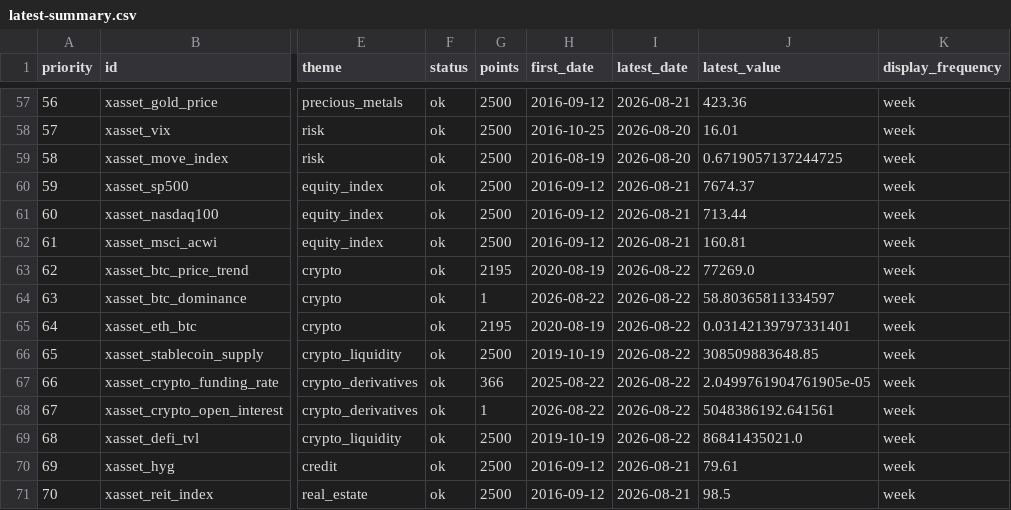
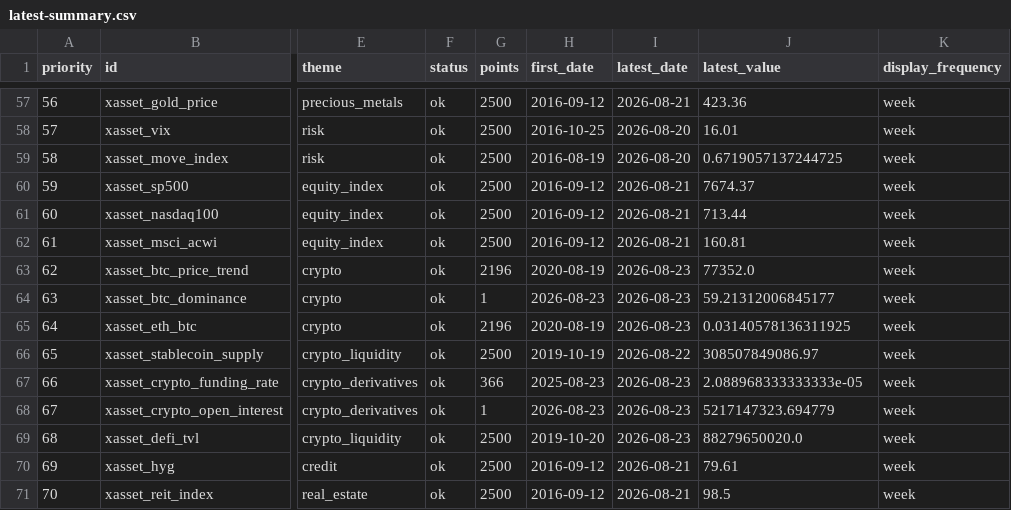
Before and after one commit to junxinhuang/fin-market-brief, a CSV file: data/macro/latest-summary.csv, drawn as a sheet; only a part is shown, gaps mark what is left out; the diff names each change by its address in the sheet, - before the commit and + after, or states it on an @@ line.

```diff
--- a/data/macro/latest-summary.csv
+++ b/data/macro/latest-summary.csv
-G63 (points): 2195
+G63 (points): 2196
-I63:I65 (latest_date): 2026-08-22
+I63:I65 (latest_date): 2026-08-23
-J63 (latest_value): 77269.0
+J63 (latest_value): 77352.0
-H64 (first_date): 2026-08-22
+H64 (first_date): 2026-08-23
-J64 (latest_value): 58.80365811334597
+J64 (latest_value): 59.21312006845177
-G65 (points): 2195
+G65 (points): 2196
-J65 (latest_value): 0.03142139797331401
+J65 (latest_value): 0.03140578136311925
-J66 (latest_value): 308509883648.85
+J66 (latest_value): 308507849086.97
-H67 (first_date): 2025-08-22
+H67 (first_date): 2025-08-23
-I67:I69 (latest_date): 2026-08-22
+I67:I69 (latest_date): 2026-08-23
-J67 (latest_value): 2.0499761904761905e-05
+J67 (latest_value): 2.088968333333333e-05
-H68 (first_date): 2026-08-22
+H68 (first_date): 2026-08-23
-J68 (latest_value): 5048386192.641561
+J68 (latest_value): 5217147323.694779
-H69 (first_date): 2019-10-19
+H69 (first_date): 2019-10-20
-J69 (latest_value): 86841435021.0
+J69 (latest_value): 88279650020.0
```
Also changed, not shown: 20 other files.
